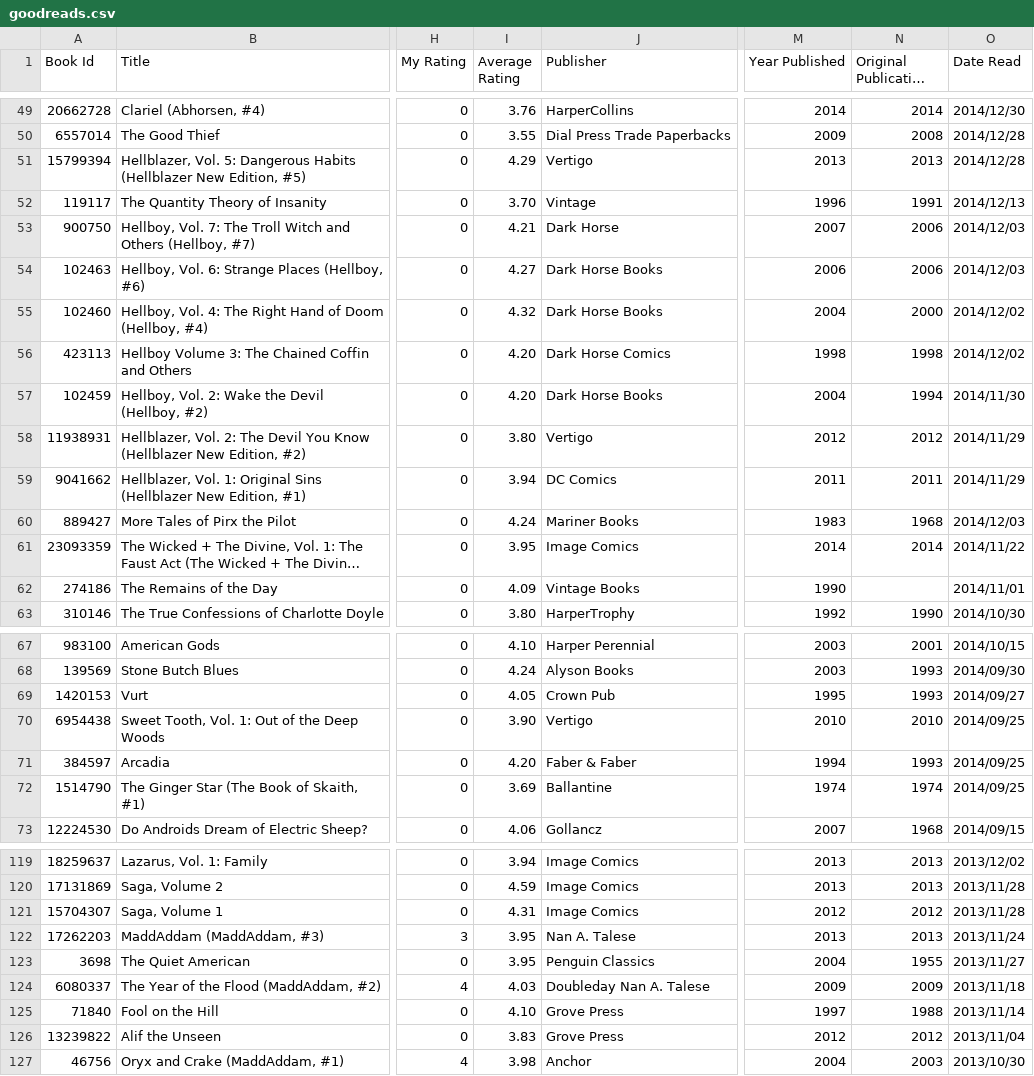
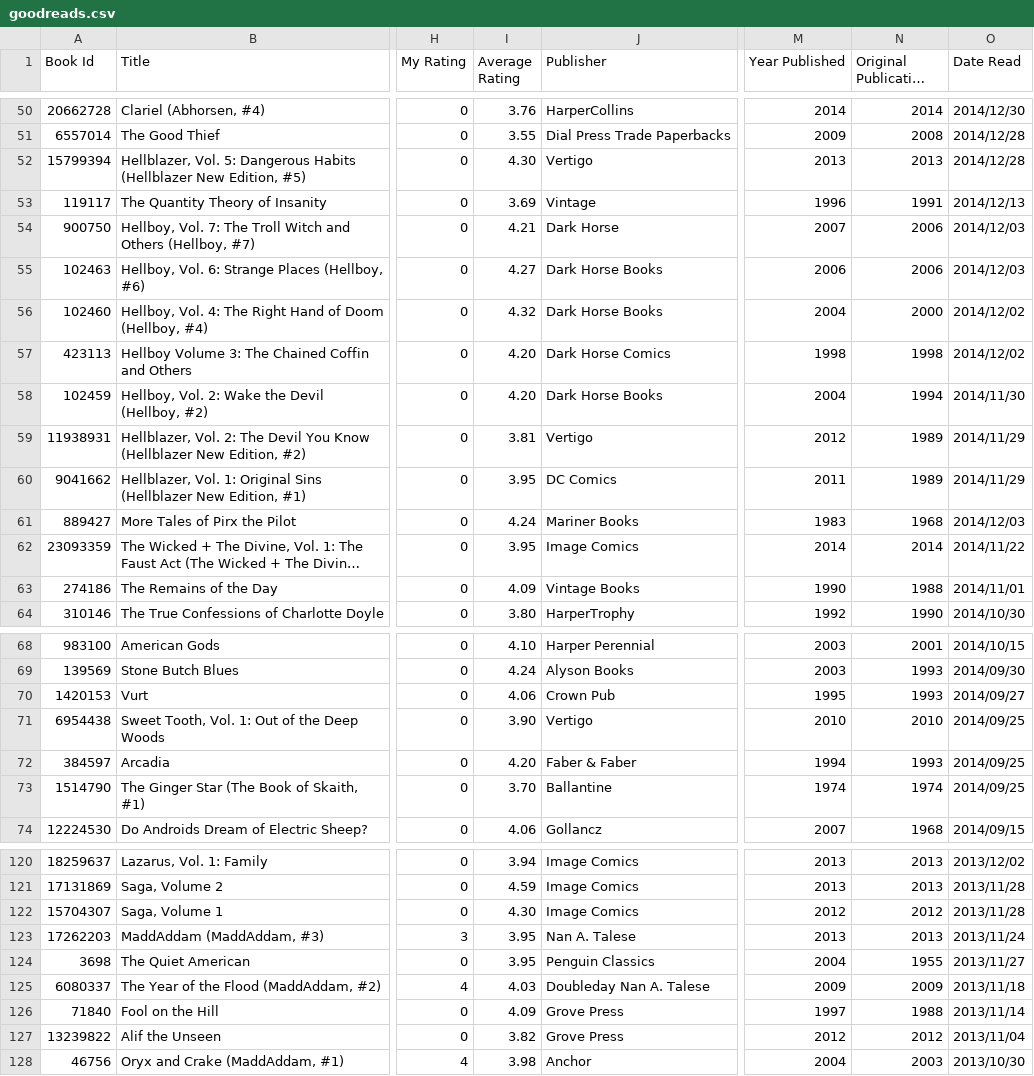
Before and after one commit to mouse-reeve/book-catalogue, a CSV file: goodreads.csv, drawn as a sheet; only a part is shown, gaps mark what is left out; long unchanged cells end in …; addresses are those after the commit; the diff covers the shown part only; the diff names each change by its address in the sheet, - before the commit and + after, or states it on an @@ line.

```diff
--- a/goodreads.csv
+++ b/goodreads.csv
-I52 (Average Rating): 4.29
+I52 (Average Rating): 4.30
-I53 (Average Rating): 3.70
+I53 (Average Rating): 3.69
-I59 (Average Rating): 3.80
+I59 (Average Rating): 3.81
-N59 (Original Publication Year): 2012
+N59 (Original Publication Year): 1989
-I60 (Average Rating): 3.94
+I60 (Average Rating): 3.95
-N60 (Original Publication Year): 2011
+N60 (Original Publication Year): 1989
-N63 (Original Publication Year): (empty)
+N63 (Original Publication Year): 1988
-I70 (Average Rating): 4.05
+I70 (Average Rating): 4.06
-I73 (Average Rating): 3.69
+I73 (Average Rating): 3.70
-I122 (Average Rating): 4.31
+I122 (Average Rating): 4.30
-I126 (Average Rating): 4.10
+I126 (Average Rating): 4.09
-I127 (Average Rating): 3.83
+I127 (Average Rating): 3.82
```
Also changed, not shown: 1 added row and 17 edited cells elsewhere in this file.
